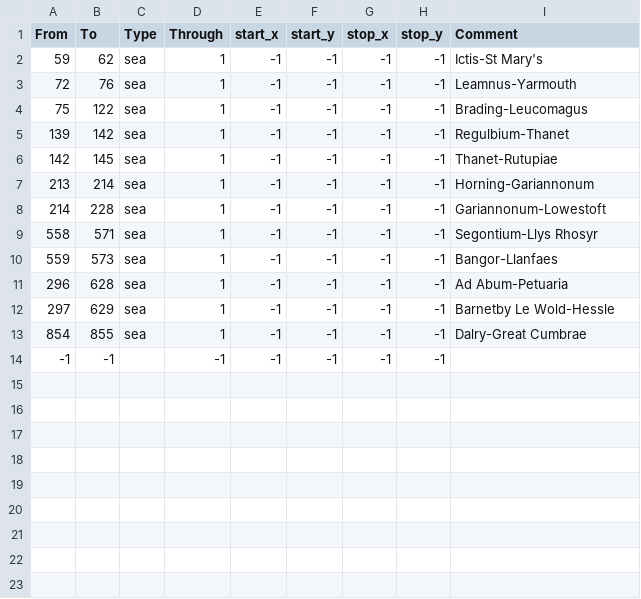
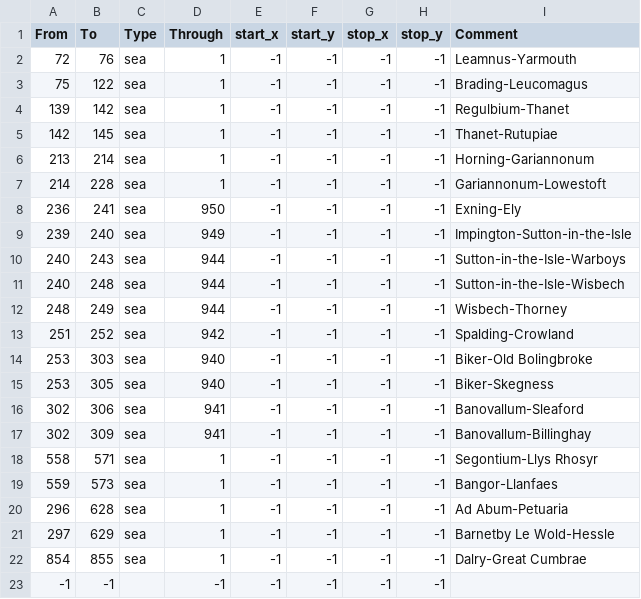
Before and after one commit to DC123456789/Britannia-The-Winter-King-CK3, a CSV file: Britannia/map_data/adjacencies.csv, drawn as a sheet.

```diff
--- a/Britannia/map_data/adjacencies.csv
+++ b/Britannia/map_data/adjacencies.csv
@@ -1,3 +1,2 @@
 From;To;Type;Through;start_x;start_y;stop_x;stop_y;Comment
-59;62;sea;1;-1;-1;-1;-1;Ictis-St Mary's
 72;76;sea;1;-1;-1;-1;-1;Leamnus-Yarmouth
@@ -8,2 +7,12 @@ From;To;Type;Through;start_x;start_y;stop_x;stop_y;Comment
 214;228;sea;1;-1;-1;-1;-1;Gariannonum-Lowestoft
+236;241;sea;950;-1;-1;-1;-1;Exning-Ely
+239;240;sea;949;-1;-1;-1;-1;Impington-Sutton-in-the-Isle
+240;243;sea;944;-1;-1;-1;-1;Sutton-in-the-Isle-Warboys
+240;248;sea;944;-1;-1;-1;-1;Sutton-in-the-Isle-Wisbech
+248;249;sea;944;-1;-1;-1;-1;Wisbech-Thorney
+251;252;sea;942;-1;-1;-1;-1;Spalding-Crowland
+253;303;sea;940;-1;-1;-1;-1;Biker-Old Bolingbroke
+253;305;sea;940;-1;-1;-1;-1;Biker-Skegness
+302;306;sea;941;-1;-1;-1;-1;Banovallum-Sleaford
+302;309;sea;941;-1;-1;-1;-1;Banovallum-Billinghay
 558;571;sea;1;-1;-1;-1;-1;Segontium-Llys Rhosyr
```
Also changed, not shown: Britannia/map_data/definition.csv, 3 other files.
